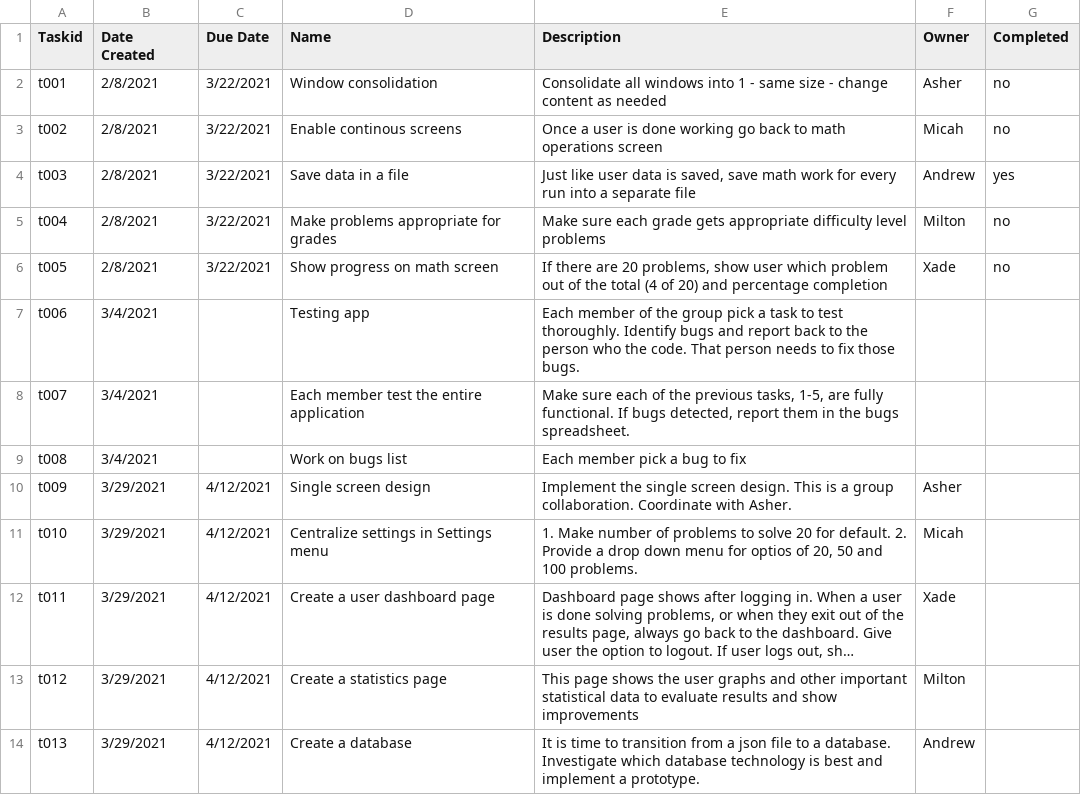
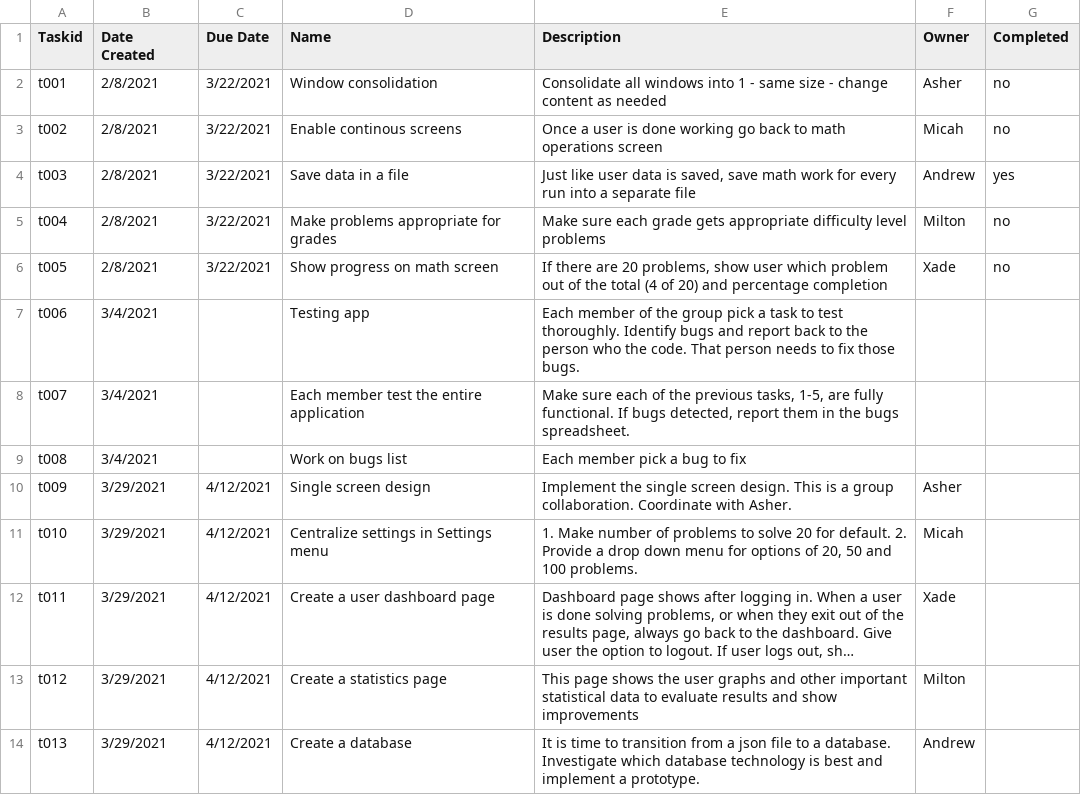
Before and after one commit to fedcalderon/MathFacts, a CSV file: src/application/tasks.csv, drawn as a sheet; long unchanged cells end in …; the diff names each change by its address in the sheet, - before the commit and + after, or states it on an @@ line.

```diff
--- a/src/application/tasks.csv
+++ b/src/application/tasks.csv
-E11 (Description): …menu for optios of 20,…
+E11 (Description): …menu for options of 20,…
```
Also changed, not shown: 2 other files.
